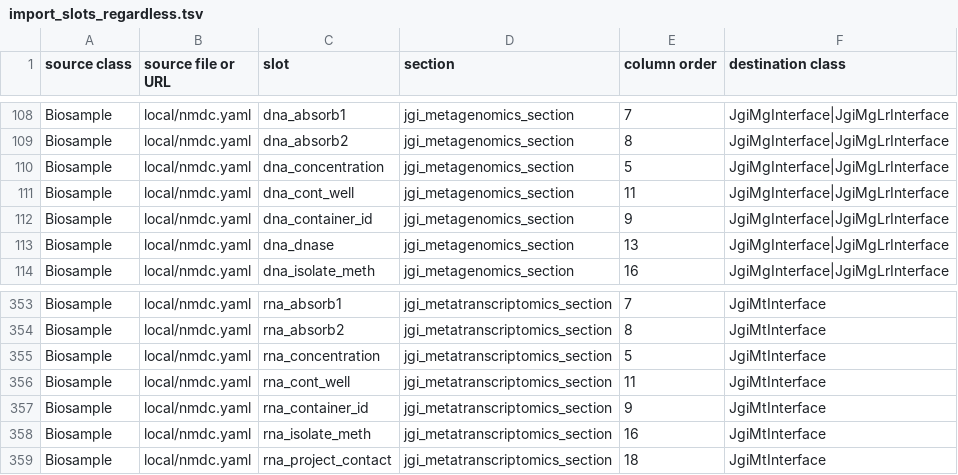
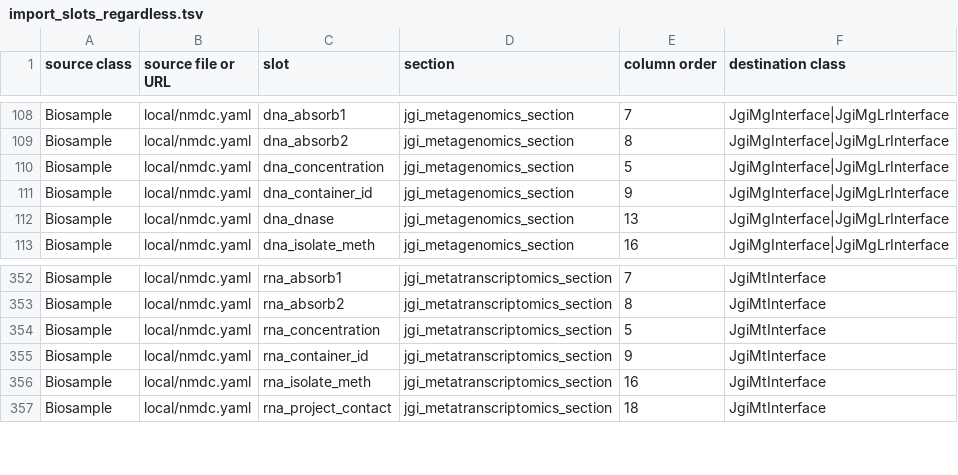
Before and after one commit to microbiomedata/submission-schema, a TSV file: sheets_and_friends/tsv_in/import_slots_regardless.tsv, drawn as a sheet; only a part is shown, gaps mark what is left out.

Commit message:
update cont_well

```diff
--- a/sheets_and_friends/tsv_in/import_slots_regardless.tsv
+++ b/sheets_and_friends/tsv_in/import_slots_regardless.tsv
@@ -110,3 +110,2 @@ Biosample	local/nmdc.yaml	dna_absorb2	jgi_metagenomics_section	8	JgiMgInterface|
 Biosample	local/nmdc.yaml	dna_concentration	jgi_metagenomics_section	5	JgiMgInterface|JgiMgLrInterface
-Biosample	local/nmdc.yaml	dna_cont_well	jgi_metagenomics_section	11	JgiMgInterface|JgiMgLrInterface
 Biosample	local/nmdc.yaml	dna_container_id	jgi_metagenomics_section	9	JgiMgInterface|JgiMgLrInterface
@@ -355,3 +354,2 @@ Biosample	local/nmdc.yaml	rna_absorb2	jgi_metatranscriptomics_section	8	JgiMtInt
 Biosample	local/nmdc.yaml	rna_concentration	jgi_metatranscriptomics_section	5	JgiMtInterface
-Biosample	local/nmdc.yaml	rna_cont_well	jgi_metatranscriptomics_section	11	JgiMtInterface
 Biosample	local/nmdc.yaml	rna_container_id	jgi_metatranscriptomics_section	9	JgiMtInterface
```
Also changed, not shown: 1 other file.
